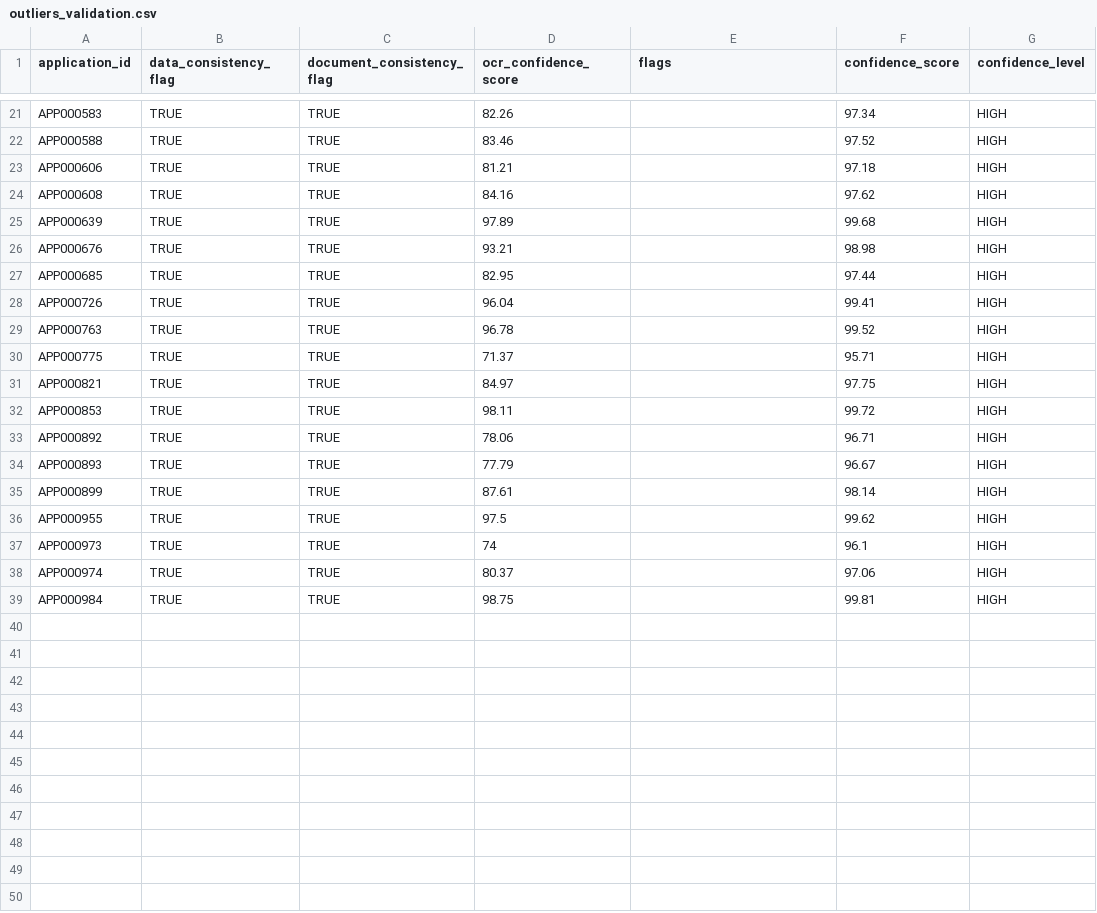
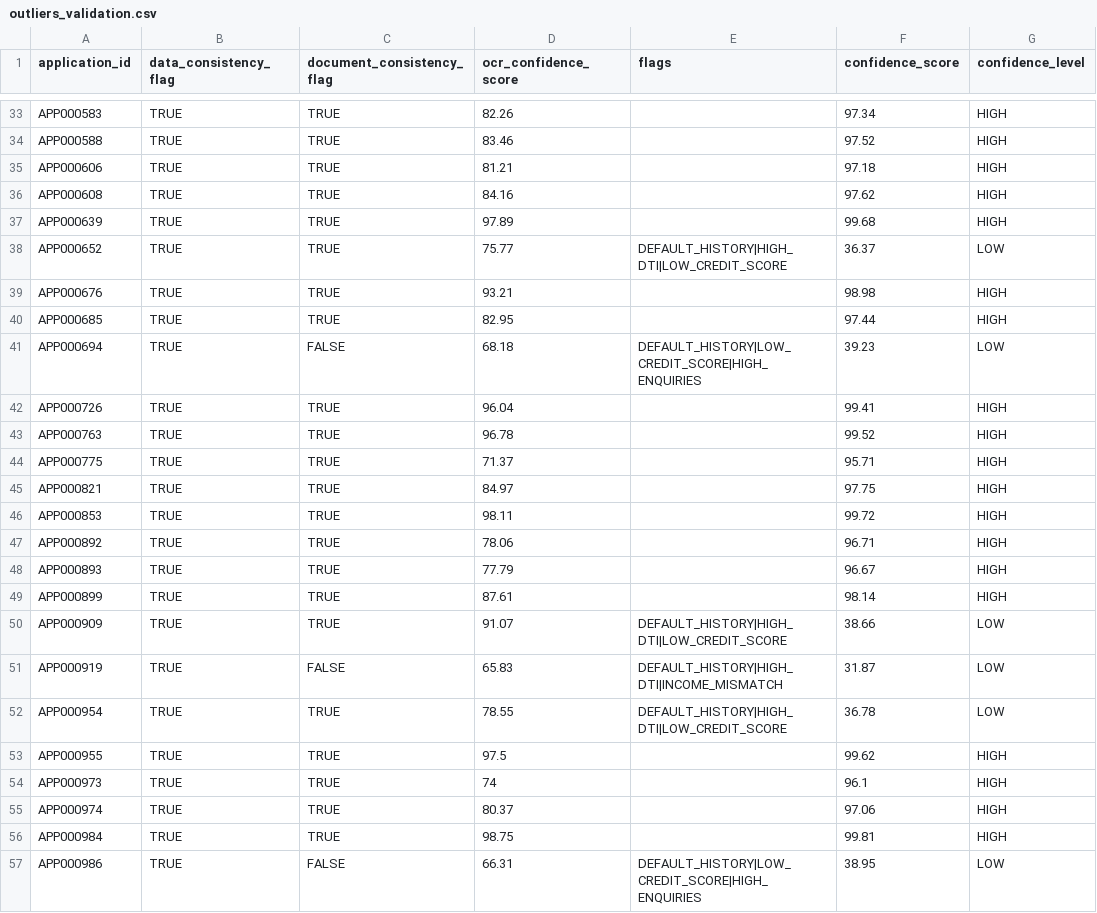
Before and after one commit to AmartyaKumar11/Centific, a CSV file: data/node-007/validation/structured/kyc_verification/outliers/outliers_validation.csv, drawn as a sheet; only a part is shown, gaps mark what is left out; the diff covers the shown part only; the diff names each change by its address in the sheet, - before the commit and + after, or states it on an @@ line.

Commit message:
feat(data): update validation datasets and remove obsolete files
Add new validation records to the income validation and discrepancy analysis datasets, enhancing data coverage for loan applications. Remove outdated high confidence and low confidence datasets to streamline data management. Introduce a new binary data file for improved data handling.

```diff
--- a/data/node-007/validation/structured/kyc_verification/outliers/outliers_validation.csv
+++ b/data/node-007/validation/structured/kyc_verification/outliers/outliers_validation.csv
+row 38: APP000652 | TRUE | TRUE | 75.77 | DEFAULT_HISTORY|HIGH_DTI|LOW_CREDIT_SCORE | 36.37 | LOW
+row 41: APP000694 | TRUE | FALSE | 68.18 | DEFAULT_HISTORY|LOW_CREDIT_SCORE|HIGH_ENQUIRIES | 39.23 | LOW
+row 50: APP000909 | TRUE | TRUE | 91.07 | DEFAULT_HISTORY|HIGH_DTI|LOW_CREDIT_SCORE | 38.66 | LOW
+row 51: APP000919 | TRUE | FALSE | 65.83 | DEFAULT_HISTORY|HIGH_DTI|INCOME_MISMATCH | 31.87 | LOW
+row 52: APP000954 | TRUE | TRUE | 78.55 | DEFAULT_HISTORY|HIGH_DTI|LOW_CREDIT_SCORE | 36.78 | LOW
+row 57: APP000986 | TRUE | FALSE | 66.31 | DEFAULT_HISTORY|LOW_CREDIT_SCORE|HIGH_ENQUIRIES | 38.95 | LOW
```
Also changed, not shown: 12 added rows elsewhere in this file, 16 other files.
